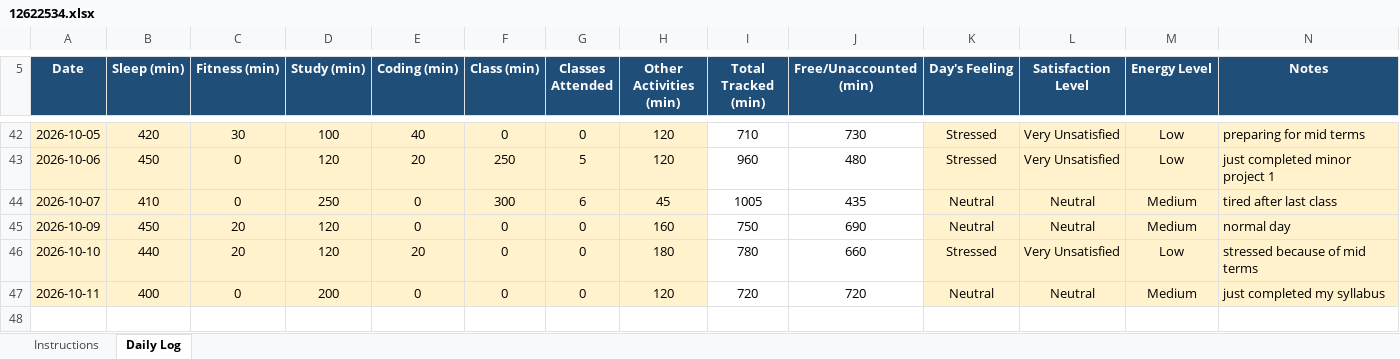
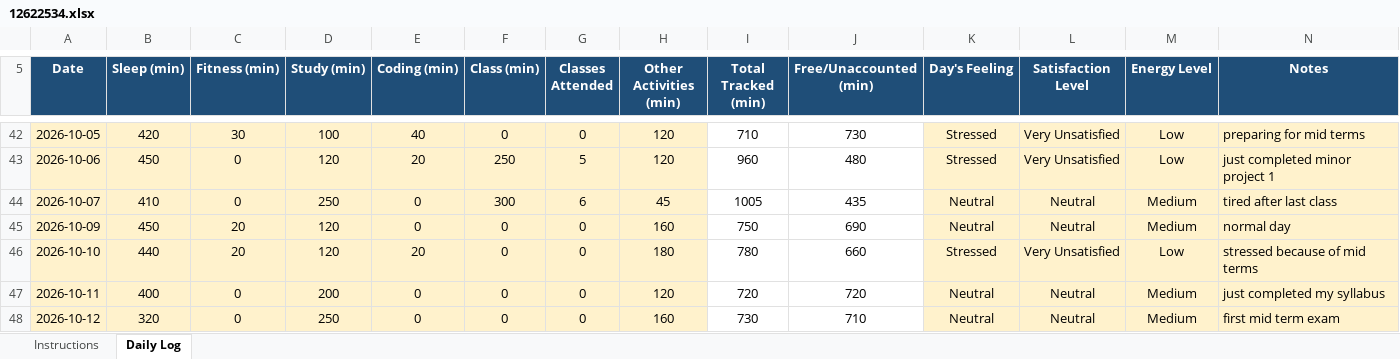
Before and after one commit to rahul33kumar1001-hash/776, an Excel workbook: 12622534.xlsx, sheet Daily Log, drawn as a sheet; only a part is shown, gaps mark what is left out; values as stored, in another font and other column widths than the file's, no borders; conditional formats not drawn; the diff names each change by its address in the sheet, - before the commit and + after, or states it on an @@ line.

Commit message:
updated on 12-10-2026

```diff
--- a/12622534.xlsx (sheet Daily Log)
+++ b/12622534.xlsx (sheet Daily Log)
+row 48: 2026-10-12 | 320 | 0 | 250 | 0 | 0 | 0 | 160 | 730 | 710 | Neutral | Neutral | Medium | first mid term exam
```
